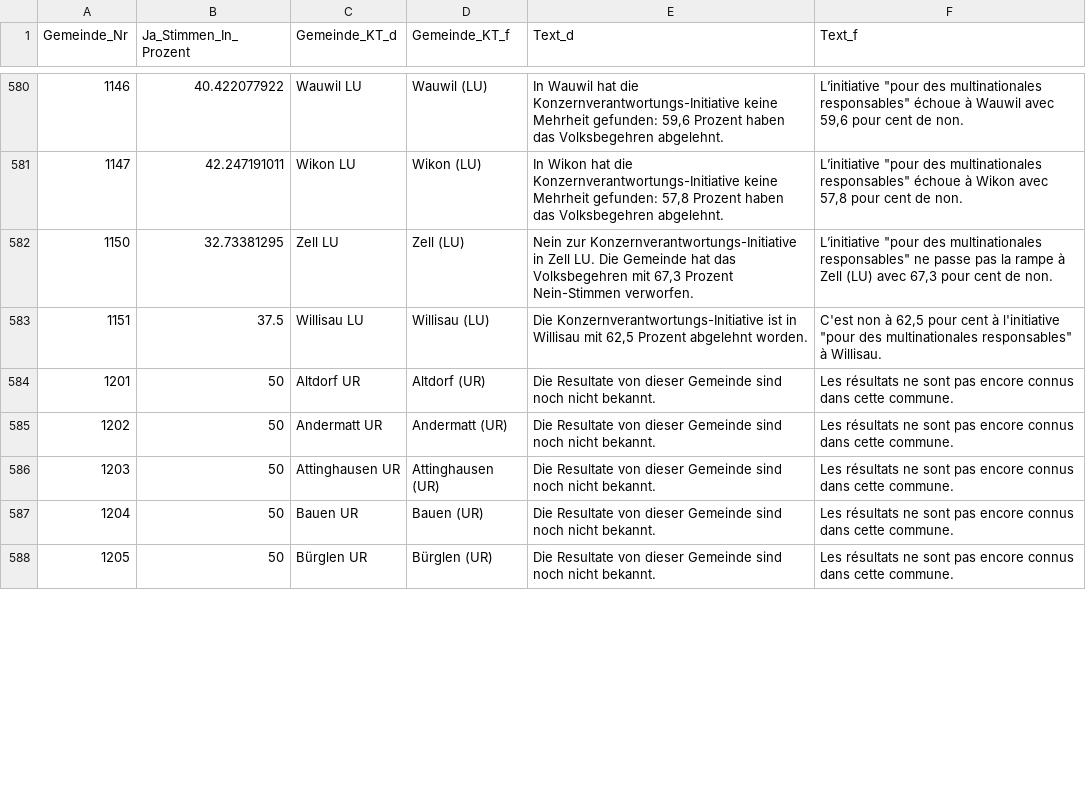
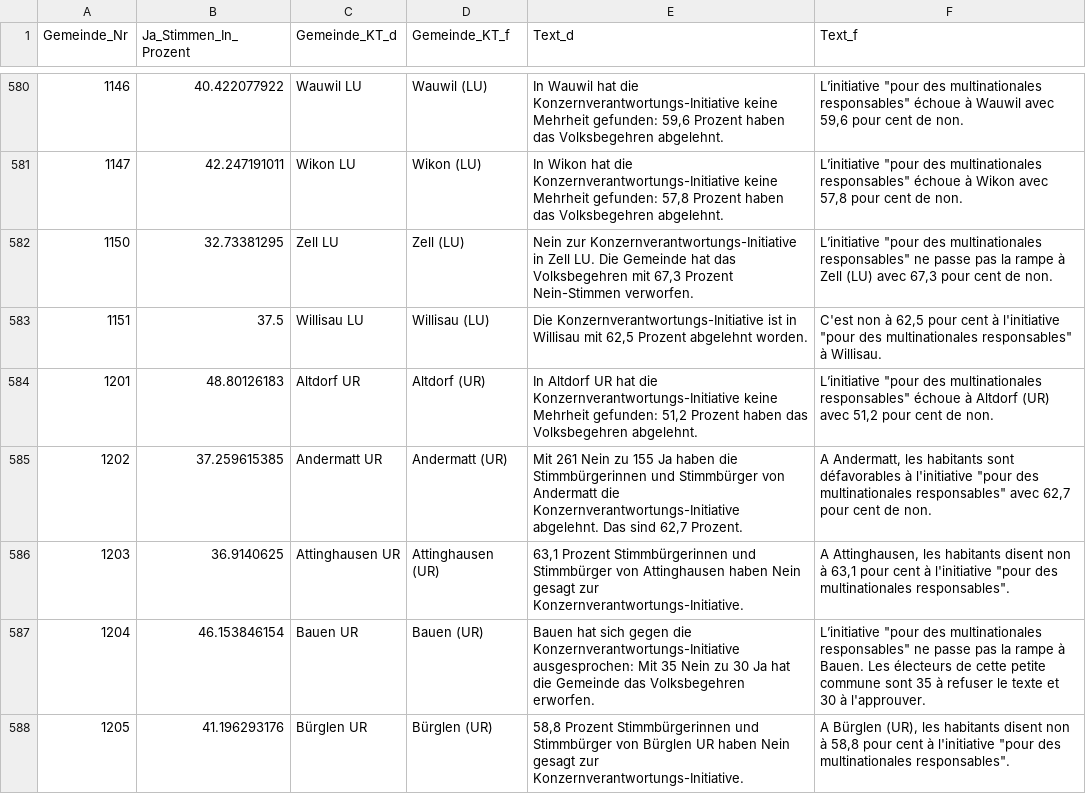
Before and after one commit to awp-finanznachrichten/lena_november2020, a CSV file: Output/Konzernverantwortung_dw.csv, drawn as a sheet; only a part is shown, gaps mark what is left out; the diff covers the shown part only.

```diff
--- a/Output/Konzernverantwortung_dw.csv
+++ b/Output/Konzernverantwortung_dw.csv
@@ -583,6 +583,6 @@
 1151,37.5,"Willisau LU","Willisau (LU)","Die Konzernverantwortungs-Initiative ist in Willisau mit 62,5 Prozent abgelehnt worden.","C'est non à 62,5 pour cent à l'initiative ""pour des multinationales responsables"" à Willisau."
-1201,50,"Altdorf UR","Altdorf (UR)","Die Resultate von dieser Gemeinde sind noch nicht bekannt.","Les résultats ne sont pas encore connus dans cette commune."
-1202,50,"Andermatt UR","Andermatt (UR)","Die Resultate von dieser Gemeinde sind noch nicht bekannt.","Les résultats ne sont pas encore connus dans cette commune."
-1203,50,"Attinghausen UR","Attinghausen (UR)","Die Resultate von dieser Gemeinde sind noch nicht bekannt.","Les résultats ne sont pas encore connus dans cette commune."
-1204,50,"Bauen UR","Bauen (UR)","Die Resultate von dieser Gemeinde sind noch nicht bekannt.","Les résultats ne sont pas encore connus dans cette commune."
-1205,50,"Bürglen UR","Bürglen (UR)","Die Resultate von dieser Gemeinde sind noch nicht bekannt.","Les résultats ne sont pas encore connus dans cette commune."
+1201,48.80126183,"Altdorf UR","Altdorf (UR)","In Altdorf UR hat die Konzernverantwortungs-Initiative keine Mehrheit gefunden: 51,2 Prozent haben das Volksbegehren abgelehnt.","L’initiative ""pour des multinationales responsables"" échoue à Altdorf (UR) avec 51,2 pour cent de non."
+1202,37.259615385,"Andermatt UR","Andermatt (UR)","Mit 261 Nein zu 155 Ja haben die Stimmbürgerinnen und Stimmbürger von Andermatt die Konzernverantwortungs-Initiative abgelehnt. Das sind 62,7 Prozent.","A Andermatt, les habitants sont défavorables à l'initiative ""pour des multinationales responsables"" avec 62,7 pour cent de non."
+1203,36.9140625,"Attinghausen UR","Attinghausen (UR)","63,1 Prozent Stimmbürgerinnen und Stimmbürger von Attinghausen haben Nein gesagt zur Konzernverantwortungs-Initiative.","A Attinghausen, les habitants disent non à 63,1 pour cent à l'initiative ""pour des multinationales responsables""."
+1204,46.153846154,"Bauen UR","Bauen (UR)","Bauen hat sich gegen die Konzernverantwortungs-Initiative ausgesprochen: Mit 35 Nein zu 30 Ja hat die Gemeinde das Volksbegehren erworfen.","L’initiative ""pour des multinationales responsables"" ne passe pas la rampe à Bauen. Les électeurs de cette petite commune sont 35 à refuser le texte et 30 à l'approuver."
+1205,41.196293176,"Bürglen UR","Bürglen (UR)","58,8 Prozent Stimmbürgerinnen und Stimmbürger von Bürglen UR haben Nein gesagt zur Konzernverantwortungs-Initiative.","A Bürglen (UR), les habitants disent non à 58,8 pour cent à l'initiative ""pour des multinationales responsables""."
```
Also changed, not shown: 96 edited cells elsewhere in this file, Output/FR_Pensionskasse_dw.csv, Output/Konzernverantwortung_dw_kantone.csv, 3 other files.
